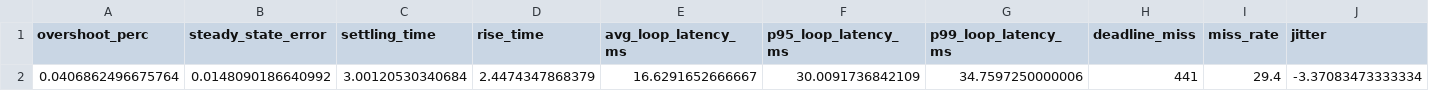
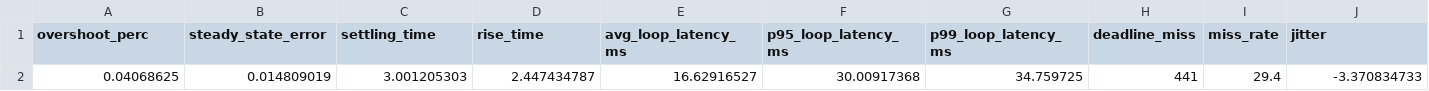
Before and after one commit to tc050/EmbeddedSystems-Lab7, a CSV file: results/mpc_priority_stress/metrics.csv, drawn as a sheet; removed rows and columns are numbered as before the commit, all else as after; the diff names each change by its address in the sheet, - before the commit and + after, or states it on an @@ line.

```diff
--- a/results/mpc_priority_stress/metrics.csv
+++ b/results/mpc_priority_stress/metrics.csv
-row 2: 0.0406862496675764 | 0.0148090186640992 | 3.00120530340684 | 2.4474347868379 | 16.6291652666667 | 30.0091736842109 | 34.7597250000006 | 441 | 29.4 | -3.37083473333334
+row 2: 0.04068625 | 0.014809019 | 3.001205303 | 2.447434787 | 16.62916527 | 30.00917368 | 34.759725 | 441 | 29.4 | -3.370834733
```
Also changed, not shown: results/mpc_fcfs_stress/metrics.csv, 1 other file.
